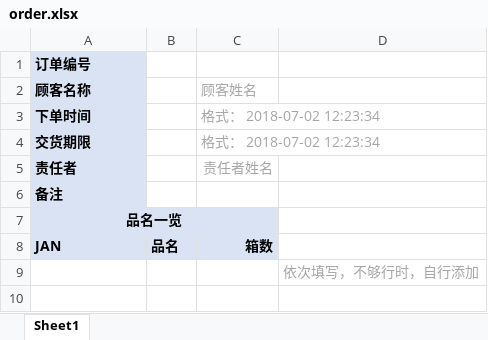
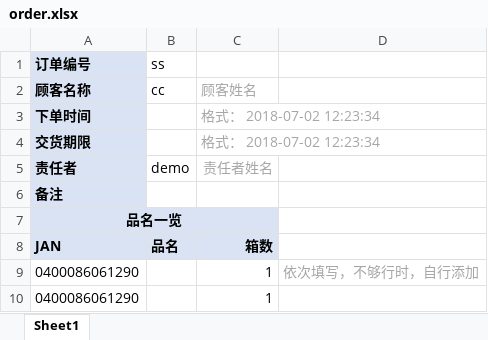
Before and after one commit to zhangxiaofengjs/pdsys, an Excel workbook: doc/refs/order.xlsx, sheet Sheet1, drawn as a sheet; values as stored, in another font and other column widths than the file's, no borders; removed rows and columns are numbered as before the commit, all else as after; the diff names each change by its address in the sheet, - before the commit and + after, or states it on an @@ line.

```diff
--- a/doc/refs/order.xlsx (sheet Sheet1)
+++ b/doc/refs/order.xlsx (sheet Sheet1)
-B1: (empty)
+B1: ss
-B2 (ss): (empty)
+B2 (ss): cc
-B5 (ss): (empty)
+B5 (ss): demo
-row 9:  |  |  | 依次填写，不够行时，自行添加
+row 9: 0400086061290 |  | 1 | 依次填写，不够行时，自行添加
+row 10: 0400086061290 |  | 1
```
Also changed, not shown: doc/env.xlsx, doc/refs/pndef.xlsx, 12 other files.
